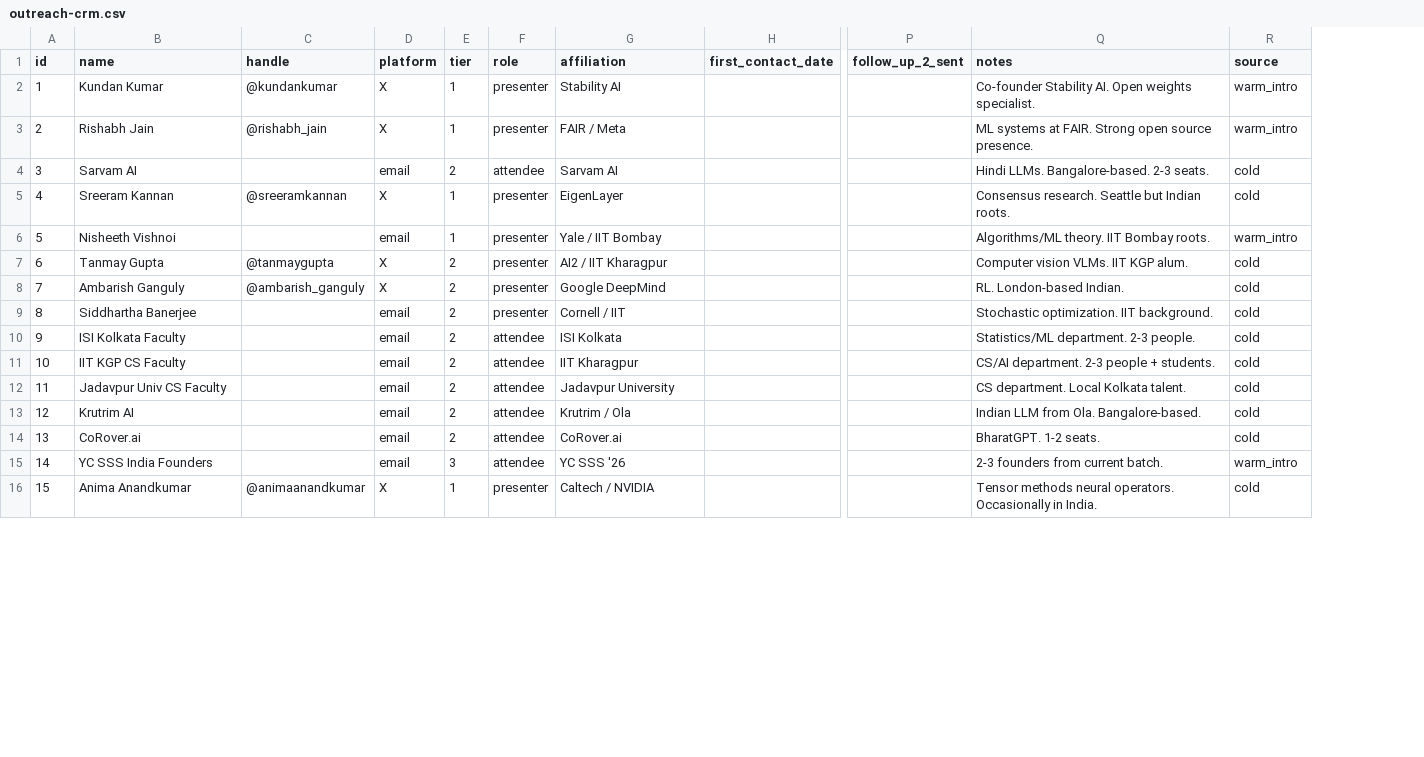
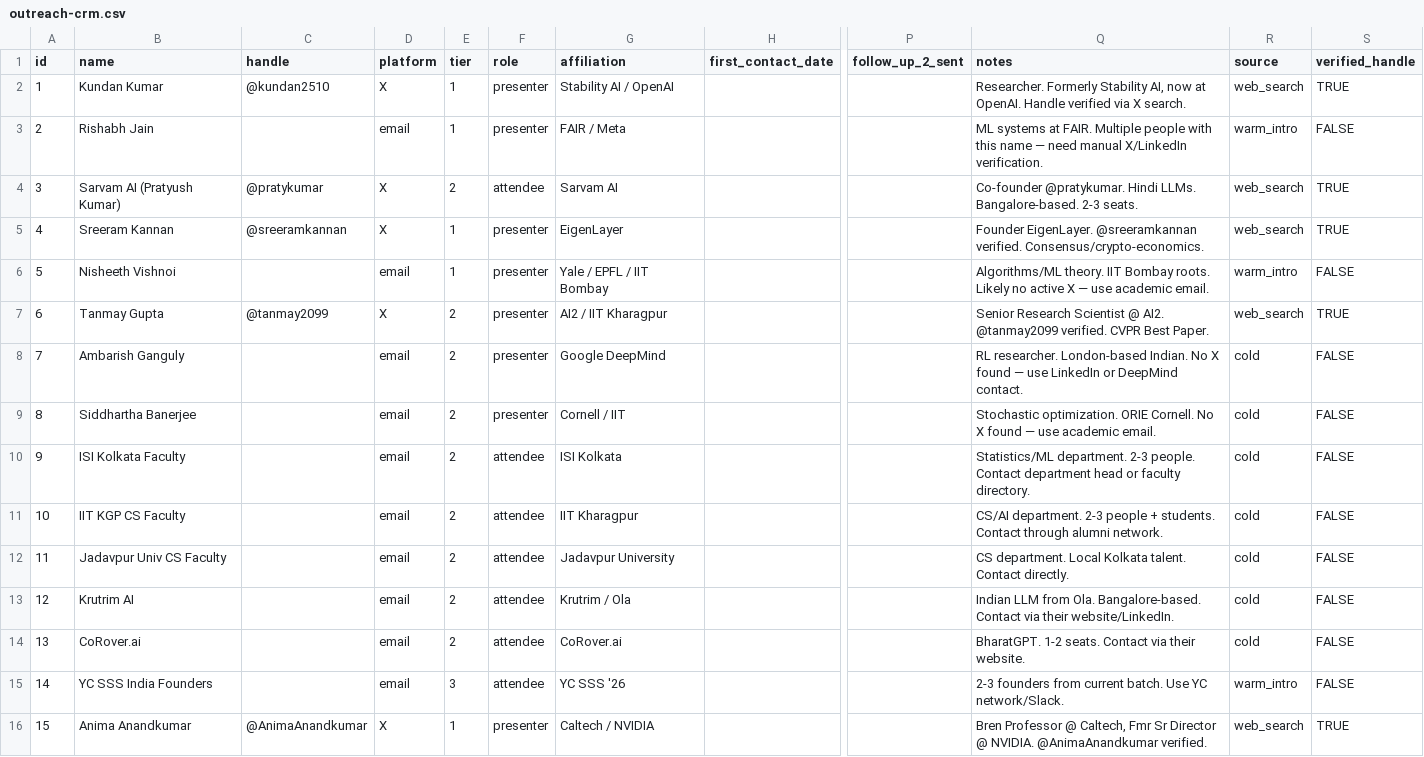
Before and after one commit to Agentra-Labs/agentralabs.co, a CSV file: paperclub/outreach-crm.csv, drawn as a sheet; only a part is shown, gaps mark what is left out; the diff covers the shown part only; the diff names each change by its address in the sheet, - before the commit and + after, or states it on an @@ line.

Commit message:
data: update outreach CRM with verified X handles

```diff
--- a/paperclub/outreach-crm.csv
+++ b/paperclub/outreach-crm.csv
+column S (verified_handle), rows 2-16: TRUE | FALSE | TRUE | TRUE | FALSE | TRUE | FALSE | FALSE | FALSE | FALSE | FALSE | FALSE | FALSE | FALSE | TRUE
-C2 (handle): @kundankumar
+C2 (handle): @kundan2510
-G2 (affiliation): Stability AI
+G2 (affiliation): Stability AI / OpenAI
-Q2 (notes): Co-founder Stability AI. Open weights specialist.
+Q2 (notes): Researcher. Formerly Stability AI, now at OpenAI. Handle verified via X search.
-R2 (source): warm_intro
+R2 (source): web_search
-C3 (handle): @rishabh_jain
+C3 (handle): (empty)
-D3 (platform): X
+D3 (platform): email
-Q3 (notes): …at FAIR. Strong open source presence.
+Q3 (notes): …at FAIR. Multiple people with this name — need manual X/LinkedIn verification.
-B4 (name): Sarvam AI
+B4 (name): Sarvam AI (Pratyush Kumar)
-C4 (handle): (empty)
+C4 (handle): @pratykumar
-D4 (platform): email
+D4 (platform): X
-Q4 (notes): Hindi LLMs.…
+Q4 (notes): Co-founder @pratykumar. Hindi LLMs.…
-R4:R5 (source): cold
+R4:R5 (source): web_search
-Q5 (notes): Consensus research. Seattle but Indian roots.
+Q5 (notes): Founder EigenLayer. @sreeramkannan verified. Consensus/crypto-economics.
-G6 (affiliation): Yale / IIT Bombay
+G6 (affiliation): Yale / EPFL / IIT Bombay
-Q6 (notes): …Bombay roots.
+Q6 (notes): …Bombay roots. Likely no active X — use academic email.
-C7 (handle): @tanmaygupta
+C7 (handle): @tanmay2099
-Q7 (notes): Computer vision VLMs. IIT KGP alum.
+Q7 (notes): Senior Research Scientist @ AI2. @tanmay2099 verified. CVPR Best Paper.
-R7 (source): cold
+R7 (source): web_search
-C8 (handle): @ambarish_ganguly
+C8 (handle): (empty)
-D8 (platform): X
+D8 (platform): email
-Q8 (notes): RL. London-based Indian.
+Q8 (notes): RL researcher. London-based Indian. No X found — use LinkedIn or DeepMind contact.
-Q9 (notes): Stochastic optimization. IIT background.
+Q9 (notes): Stochastic optimization. ORIE Cornell. No X found — use academic email.
-Q10 (notes): …2-3 people.
+Q10 (notes): …2-3 people. Contact department head or faculty directory.
-Q11 (notes): …+ students.
+Q11 (notes): …+ students. Contact through alumni network.
-Q12 (notes): CS department. Local Kolkata talent.
+Q12 (notes): CS department. Local Kolkata talent. Contact directly.
-Q13 (notes): …Ola. Bangalore-based.
+Q13 (notes): …Ola. Bangalore-based. Contact via their website/LinkedIn.
-Q14 (notes): BharatGPT. 1-2 seats.
+Q14 (notes): BharatGPT. 1-2 seats. Contact via their website.
-Q15 (notes): 2-3 founders from current batch.
+Q15 (notes): 2-3 founders from current batch. Use YC network/Slack.
-C16 (handle): @animaanandkumar
+C16 (handle): @AnimaAnandkumar
-Q16 (notes): Tensor methods neural operators. Occasionally in India.
+Q16 (notes): Bren Professor @ Caltech, Fmr Sr Director @ NVIDIA. @AnimaAnandkumar verified.
-R16 (source): cold
+R16 (source): web_search
```
Also changed, not shown: 2 added rows and 5 edited cells elsewhere in this file.
